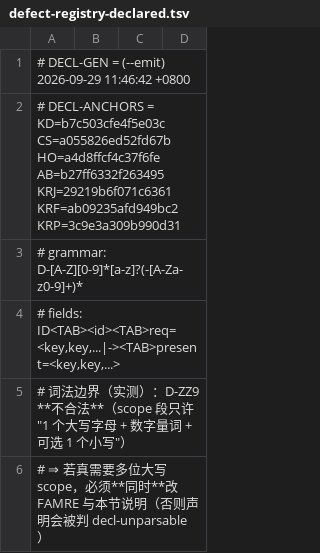
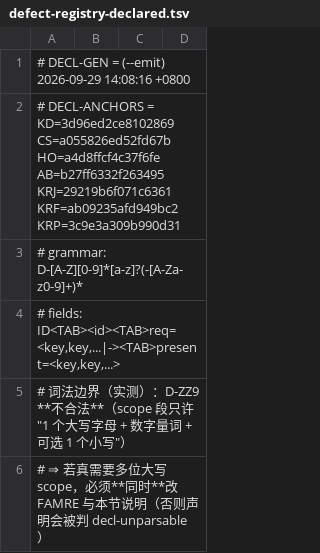
Before and after one commit to isharrrry/WPFOnLinux, a TSV file: build/MilBridge/tools/defect-registry-declared.tsv, drawn as a sheet; only a part is shown.

```diff
--- a/build/MilBridge/tools/defect-registry-declared.tsv
+++ b/build/MilBridge/tools/defect-registry-declared.tsv
@@ -1,3 +1,3 @@
-# DECL-GEN = (--emit) 2026-09-29 11:46:42 +0800
-# DECL-ANCHORS = KD=b7c503cfe4f5e03c CS=a055826ed52fd67b HO=a4d8ffcf4c37f6fe AB=b27ff6332f263495 KRJ=29219b6f071c6361 KRF=ab09235afd949bc2 KRP=3c9e3a309b990d31
+# DECL-GEN = (--emit) 2026-09-29 14:08:16 +0800
+# DECL-ANCHORS = KD=3d96ed2ce8102869 CS=a055826ed52fd67b HO=a4d8ffcf4c37f6fe AB=b27ff6332f263495 KRJ=29219b6f071c6361 KRF=ab09235afd949bc2 KRP=3c9e3a309b990d31
 # grammar: D-[A-Z][0-9]*[a-z]?(-[A-Za-z0-9]+)*
```
Also changed, not shown: 4 other files.
